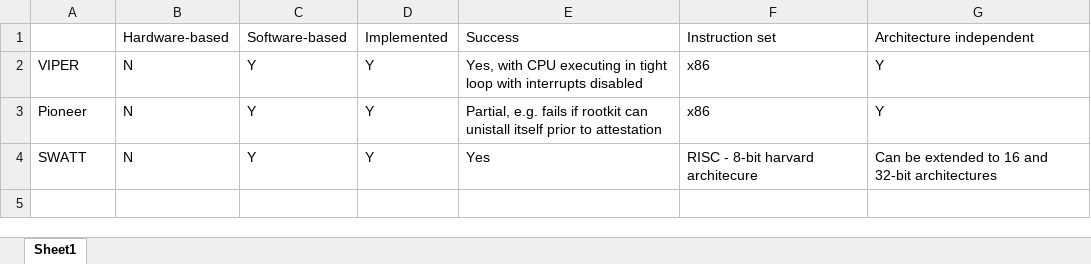
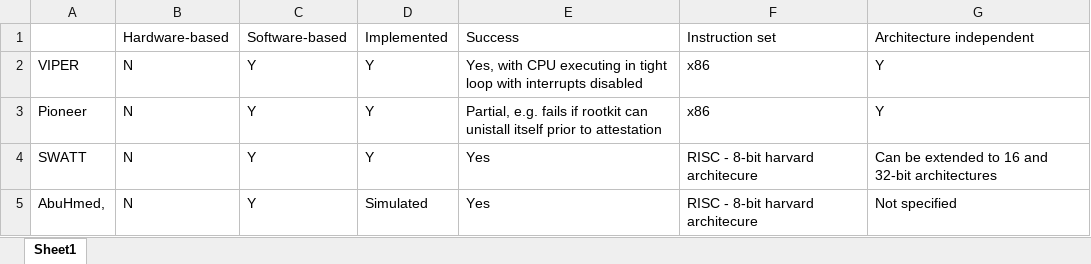
Before and after one commit to lucialhz/MSc-Project, an Excel workbook: Comparison/Static comp.xlsx, sheet Sheet1, drawn as a sheet; values as stored, in another font and other column widths than the file's, no borders; the diff names each change by its address in the sheet, - before the commit and + after, or states it on an @@ line.

Commit message:
AbuHMed

```diff
--- a/Comparison/Static comp.xlsx (sheet Sheet1)
+++ b/Comparison/Static comp.xlsx (sheet Sheet1)
+row 5: AbuHmed, | N | Y | Simulated | Yes | RISC - 8-bit harvard architecure | Not specified
```
Also changed, not shown: Comparison/Word count.xlsx, 2 other files.
